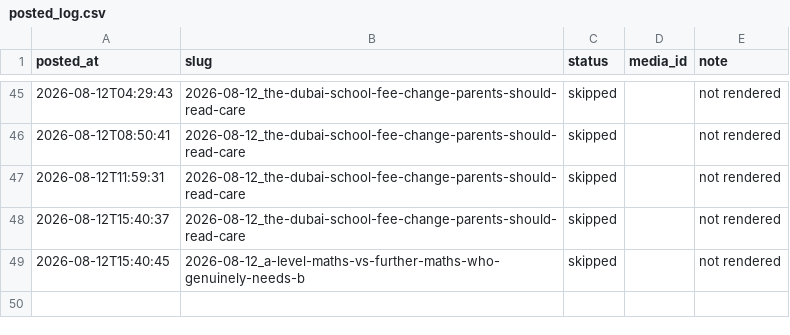
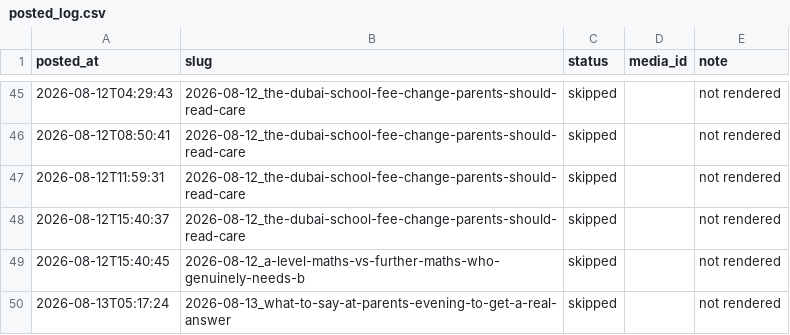
Before and after one commit to Mentorsy/mentorsy-reels, a CSV file: posted_log.csv, drawn as a sheet; only a part is shown, gaps mark what is left out; the diff names each change by its address in the sheet, - before the commit and + after, or states it on an @@ line.

Commit message:
post

```diff
--- a/posted_log.csv
+++ b/posted_log.csv
+row 50: 2026-08-13T05:17:24 | 2026-08-13_what-to-say-at-parents-evening-to-get-a-real-answer | skipped |  | not rendered
```
